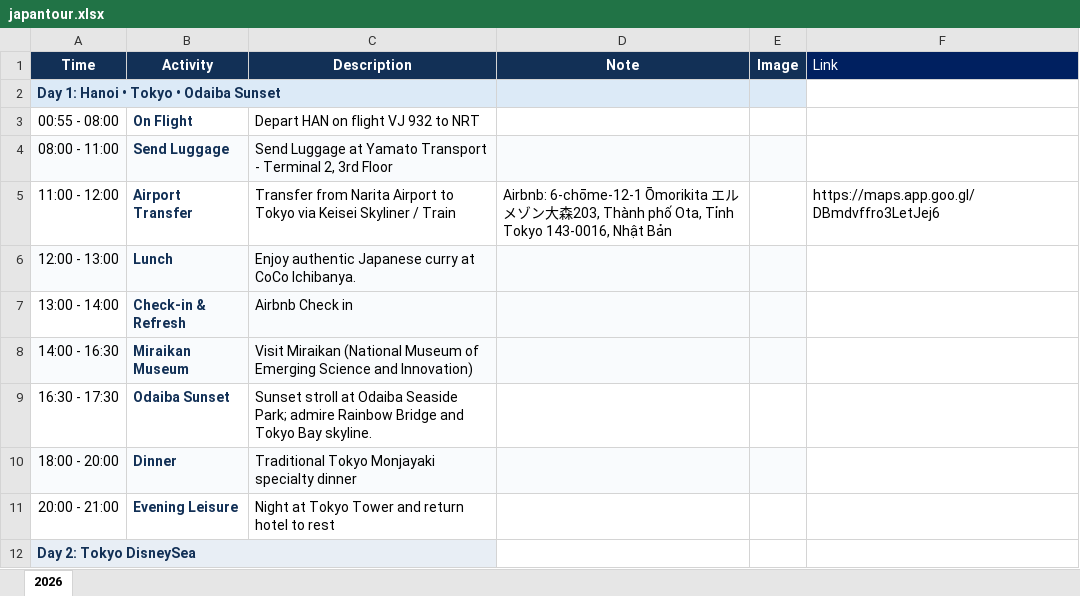
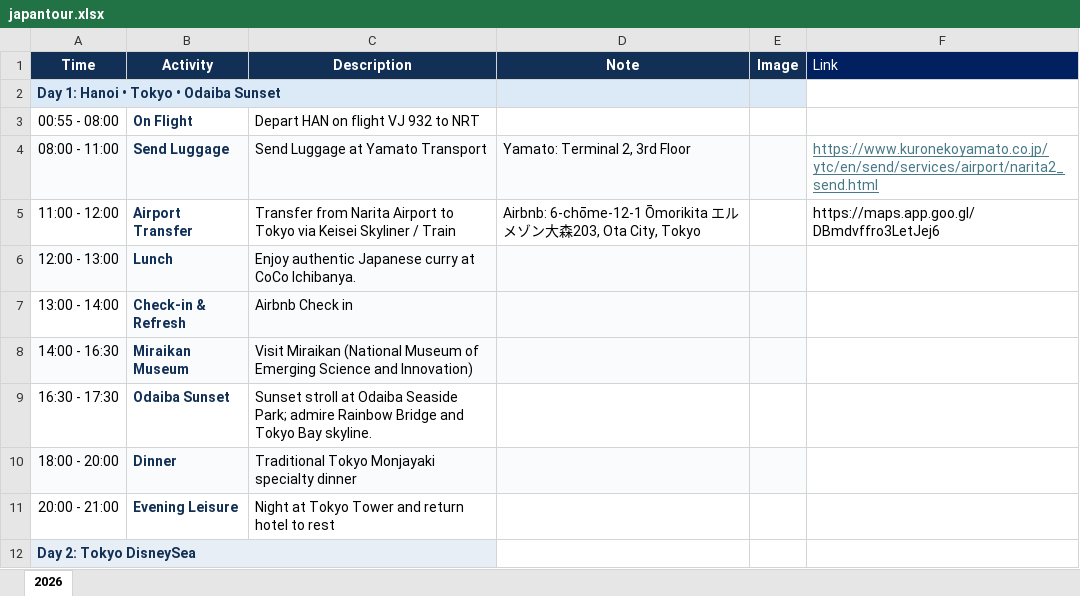
Before and after one commit to minhpham2110/travel-app, an Excel workbook: japantour.xlsx, sheet 2026, drawn as a sheet; only a part is shown; values as stored, in another font and other column widths than the file's, no borders; removed rows and columns are numbered as before the commit, all else as after; the diff names each change by its address in the sheet, - before the commit and + after, or states it on an @@ line.

Commit message:
update app

```diff
--- a/japantour.xlsx (sheet 2026)
+++ b/japantour.xlsx (sheet 2026)
-row 4: 08:00 - 11:00 | Send Luggage | Send Luggage at Yamato Transport - Terminal 2, 3rd Floor
+row 4: 08:00 - 11:00 | Send Luggage | Send Luggage at Yamato Transport | Yamato: Terminal 2, 3rd Floor |  | https://www.kuronekoyamato.co.jp/ytc/en/send/services/airport/narita2_send.html
-D5 (Note): …森203, Thành phố Ota, Tỉnh Tokyo 143-0016, Nhật Bản
+D5 (Note): …森203, Ota City, Tokyo
```
